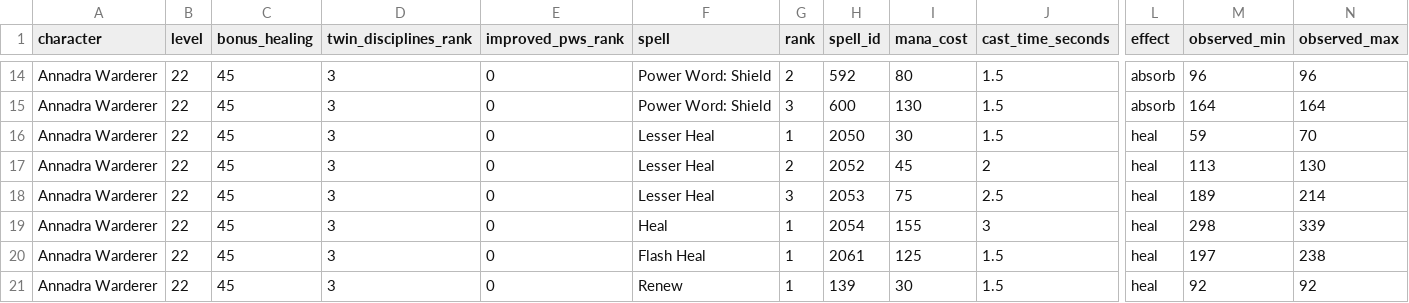
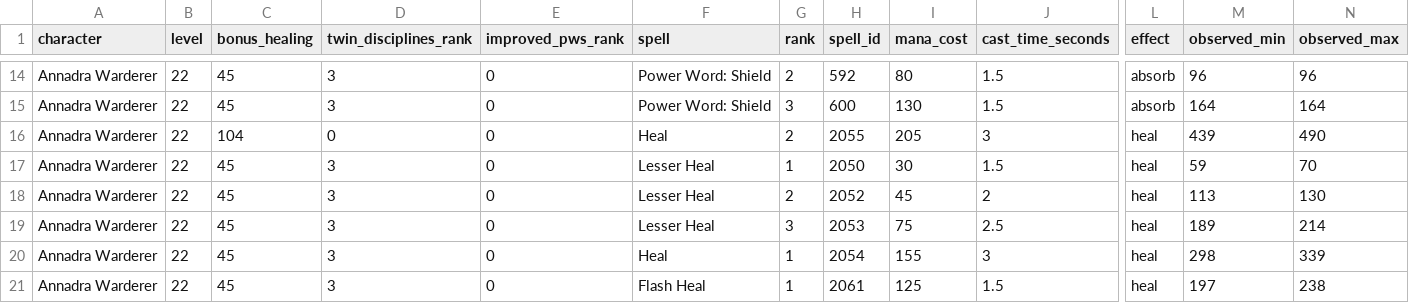
Before and after one commit to slickiv/forever-priest-planner, a CSV file: observations/annadra-level-21-22-tooltips.csv, drawn as a sheet; only a part is shown, gaps mark what is left out; the shorter side is filled out with more unchanged rows; rows hold the shown columns only; the diff names each change by its address in the sheet, - before the commit and + after, or states it on an @@ line.

Commit message:
Update priest spell formulas and talent throughput

```diff
--- a/observations/annadra-level-21-22-tooltips.csv
+++ b/observations/annadra-level-21-22-tooltips.csv
+row 16: Annadra Warderer | 22 | 104 | 0 | 0 | Heal | 2 | 2055 | 205 | 3 | heal | 439 | 490
```
